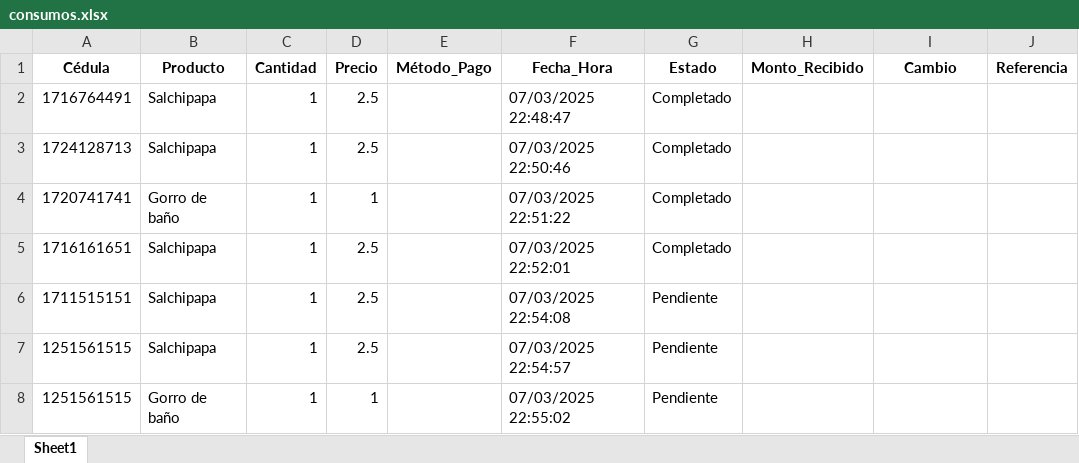
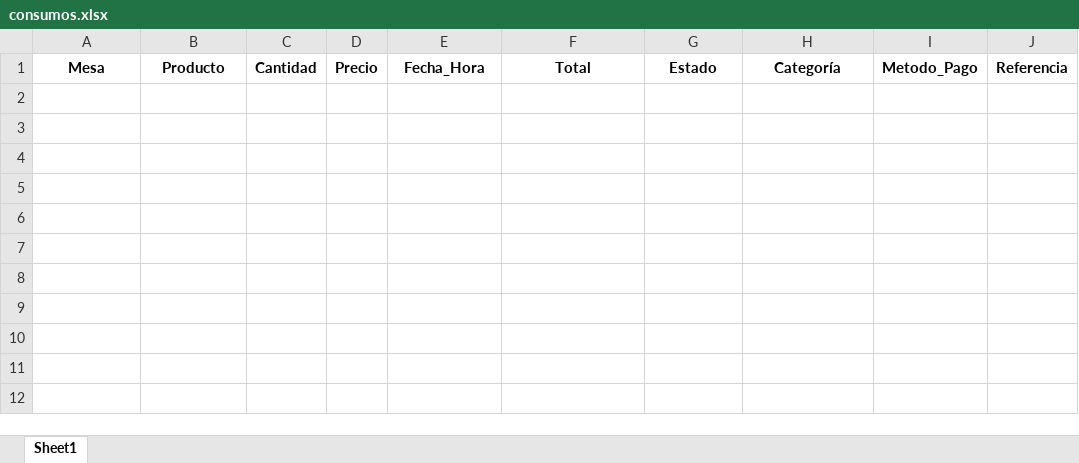
Before and after one commit to Maiqel2806/MV_2, an Excel workbook: data/consumos.xlsx, sheet Sheet1, drawn as a sheet; values as stored, in another font and other column widths than the file's, no borders; the diff names each change by its address in the sheet, - before the commit and + after, or states it on an @@ line.

Commit message:
Se agrego la gestion de mesas

```diff
--- a/data/consumos.xlsx (sheet Sheet1)
+++ b/data/consumos.xlsx (sheet Sheet1)
-A1: Cédula
+A1: Mesa
-E1: Método_Pago
+E1: Fecha_Hora
-F1: Fecha_Hora
+F1: Total
-H1: Monto_Recibido
+H1: Categoría
-I1: Cambio
+I1: Metodo_Pago
-row 2: 1716764491 | Salchipapa | 1 | 2.5 |  | 07/03/2025 22:48:47 | Completado
-row 3: 1724128713 | Salchipapa | 1 | 2.5 |  | 07/03/2025 22:50:46 | Completado
-row 4: 1720741741 | Gorro de baño | 1 | 1 |  | 07/03/2025 22:51:22 | Completado
-row 5: 1716161651 | Salchipapa | 1 | 2.5 |  | 07/03/2025 22:52:01 | Completado
-row 6: 1711515151 | Salchipapa | 1 | 2.5 |  | 07/03/2025 22:54:08 | Pendiente
-row 7: 1251561515 | Salchipapa | 1 | 2.5 |  | 07/03/2025 22:54:57 | Pendiente
-row 8: 1251561515 | Gorro de baño | 1 | 1 |  | 07/03/2025 22:55:02 | Pendiente
```
Also changed, not shown: data/administradores.xlsx, data/clientes.xlsx, 19 other files.
